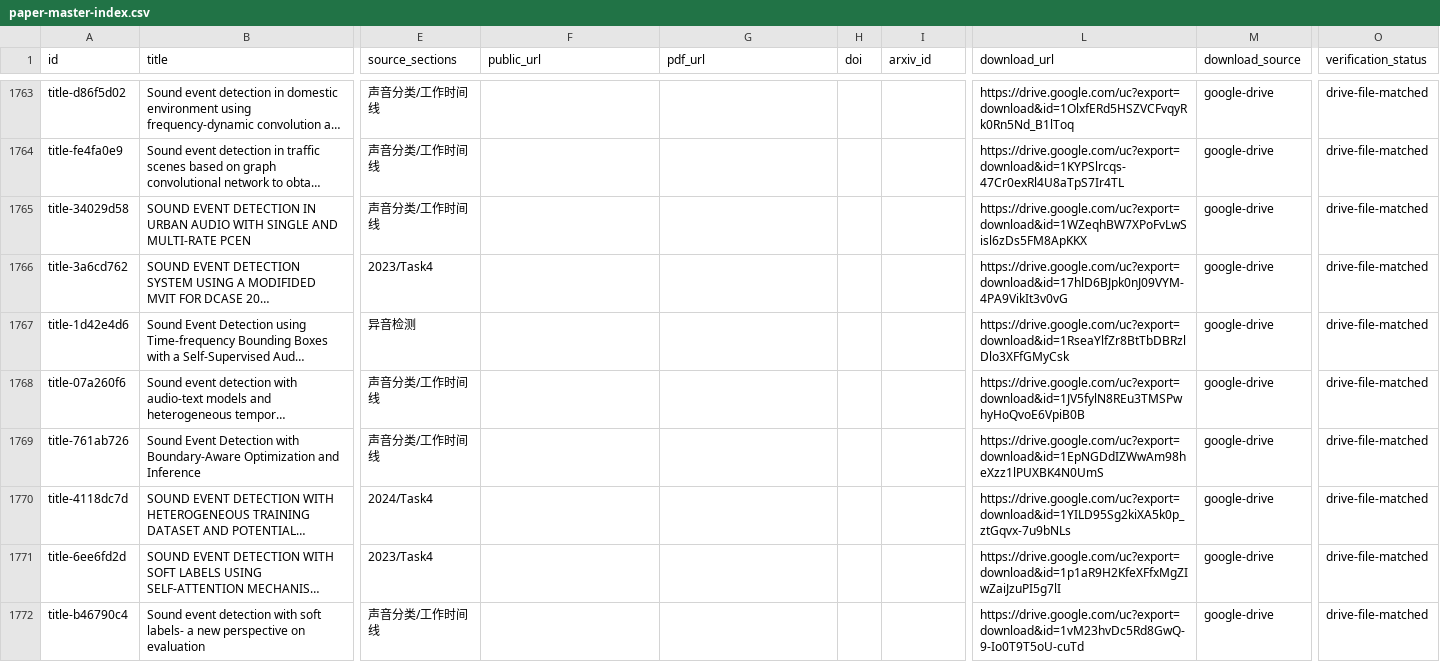
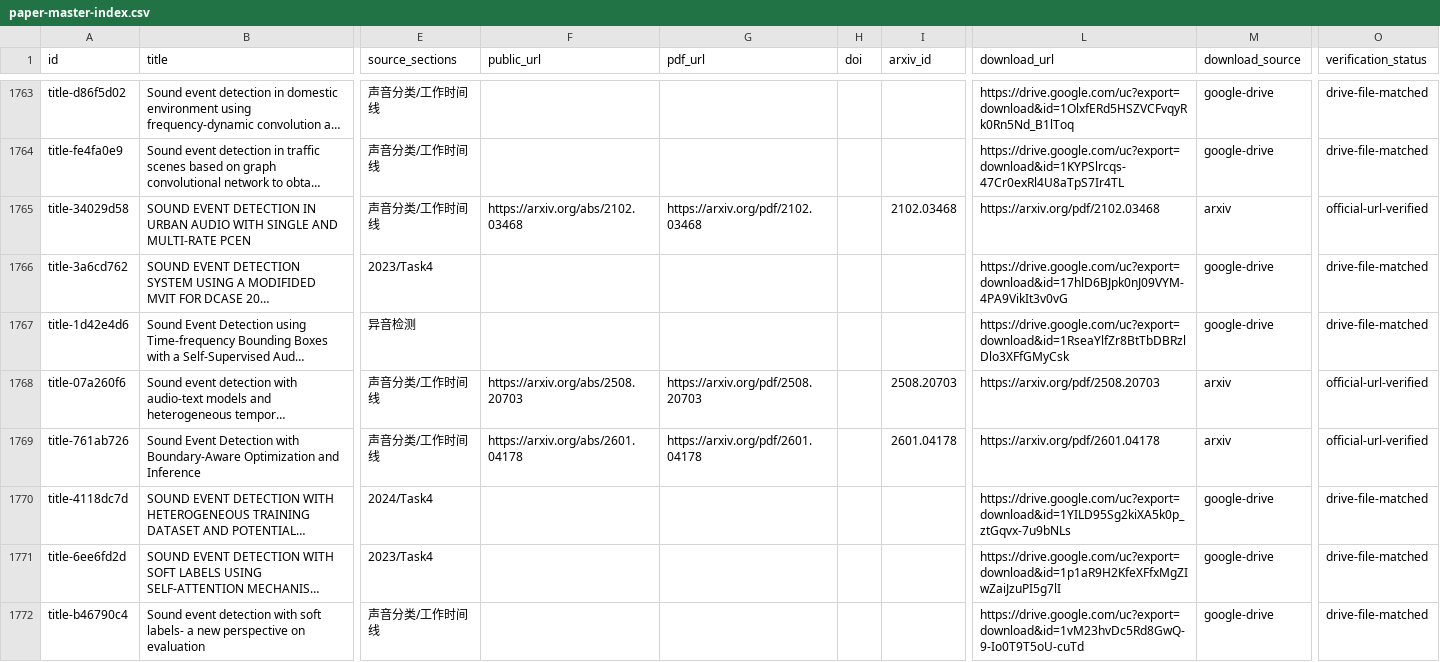
Before and after one commit to zhho9493-tech/awesome-sound-detection, a CSV file: resources/paper-master-index.csv, drawn as a sheet; only a part is shown, gaps mark what is left out; long unchanged cells end in …; the diff covers the shown part only; the diff names each change by its address in the sheet, - before the commit and + after, or states it on an @@ line.

```diff
--- a/resources/paper-master-index.csv
+++ b/resources/paper-master-index.csv
-F1765 (public_url): (empty)
+F1765 (public_url): https://arxiv.org/abs/2102.03468
-G1765 (pdf_url): (empty)
+G1765 (pdf_url): https://arxiv.org/pdf/2102.03468
-I1765 (arxiv_id): (empty)
+I1765 (arxiv_id): 2102.03468
-L1765 (download_url): https://drive.google.com/uc?export=download&id=1WZeqhBW7XPoFvLwSisl6zDs5FM8ApKKX
+L1765 (download_url): https://arxiv.org/pdf/2102.03468
-M1765 (download_source): google-drive
+M1765 (download_source): arxiv
-O1765 (verification_status): drive-file-matched
+O1765 (verification_status): official-url-verified
-F1768 (public_url): (empty)
+F1768 (public_url): https://arxiv.org/abs/2508.20703
-G1768 (pdf_url): (empty)
+G1768 (pdf_url): https://arxiv.org/pdf/2508.20703
-I1768 (arxiv_id): (empty)
+I1768 (arxiv_id): 2508.20703
-L1768 (download_url): https://drive.google.com/uc?export=download&id=1JV5fylN8REu3TMSPwhyHoQvoE6VpiB0B
+L1768 (download_url): https://arxiv.org/pdf/2508.20703
-M1768:M1769 (download_source): google-drive
+M1768:M1769 (download_source): arxiv
-O1768:O1769 (verification_status): drive-file-matched
+O1768:O1769 (verification_status): official-url-verified
-F1769 (public_url): (empty)
+F1769 (public_url): https://arxiv.org/abs/2601.04178
-G1769 (pdf_url): (empty)
+G1769 (pdf_url): https://arxiv.org/pdf/2601.04178
-I1769 (arxiv_id): (empty)
+I1769 (arxiv_id): 2601.04178
-L1769 (download_url): https://drive.google.com/uc?export=download&id=1EpNGDdIZWwAm98heXzz1lPUXBK4N0UmS
+L1769 (download_url): https://arxiv.org/pdf/2601.04178
```
Also changed, not shown: 138 edited cells elsewhere in this file, 3 other files.
